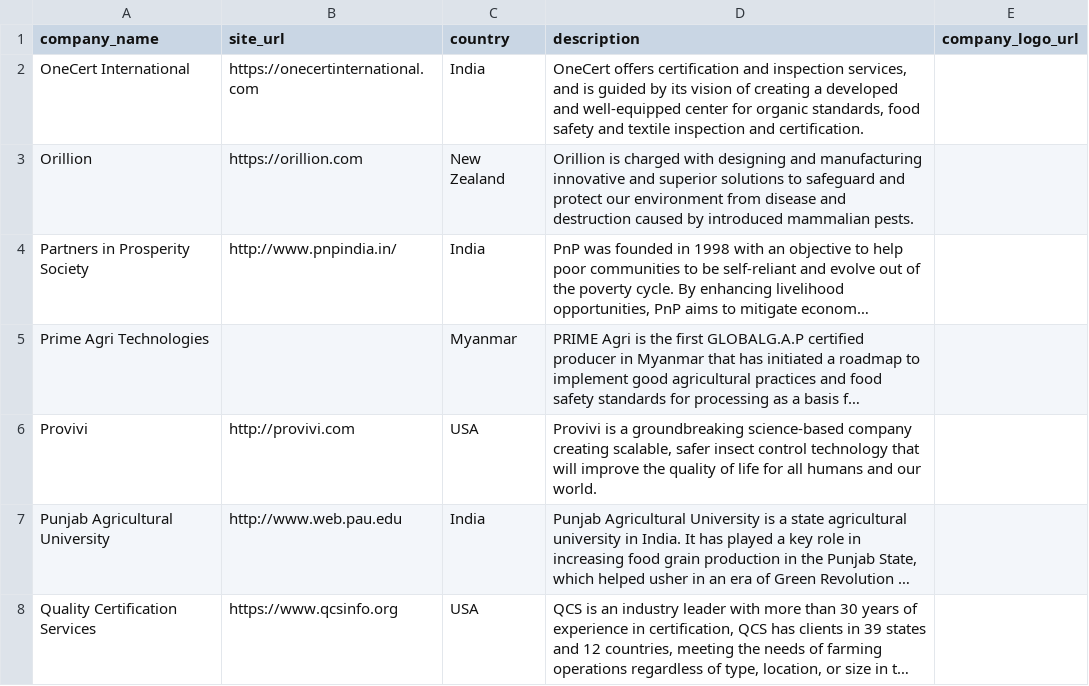
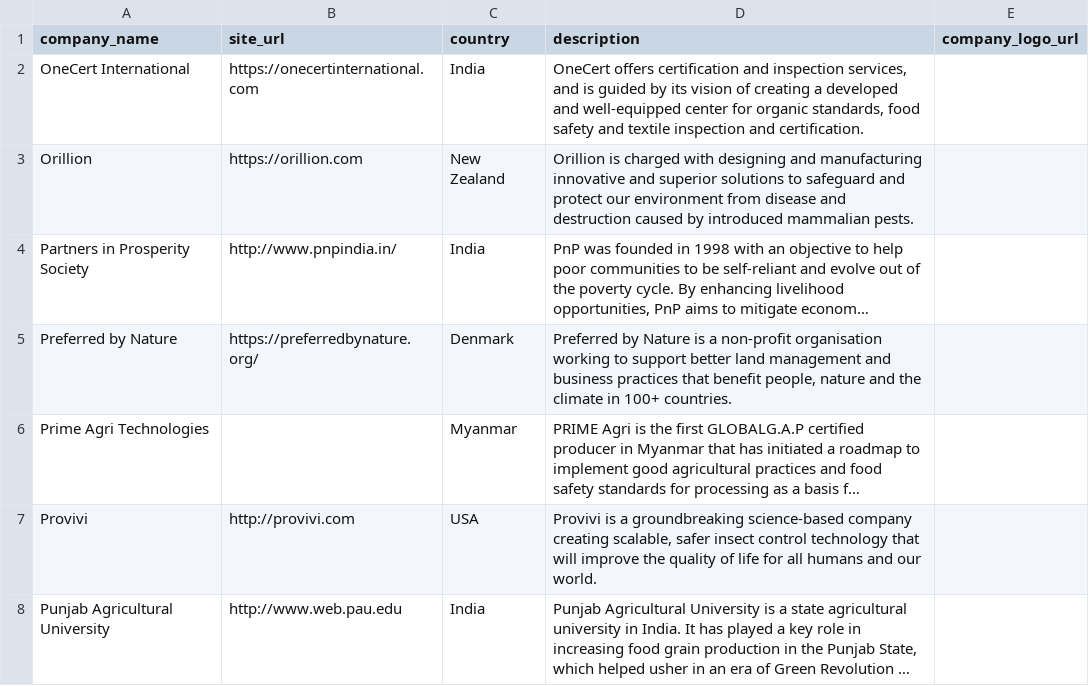
Before and after one commit to sustainablericeplatform/sustainablericeplatform.github.io, a CSV file: _data/srp_members_list_3.csv, drawn as a sheet; only a part is shown; the shorter side is filled out with more unchanged rows; long unchanged cells end in …; the diff names each change by its address in the sheet, - before the commit and + after, or states it on an @@ line.

Commit message:
Update srp_members_list_3.csv

```diff
--- a/_data/srp_members_list_3.csv
+++ b/_data/srp_members_list_3.csv
+row 5: Preferred by Nature | https://preferredbynature.org/ | Denmark | Preferred by Nature is a non-profit organisation working to support better land management and business practices that benefit people, nature and the climate in 100+ countries.
```
